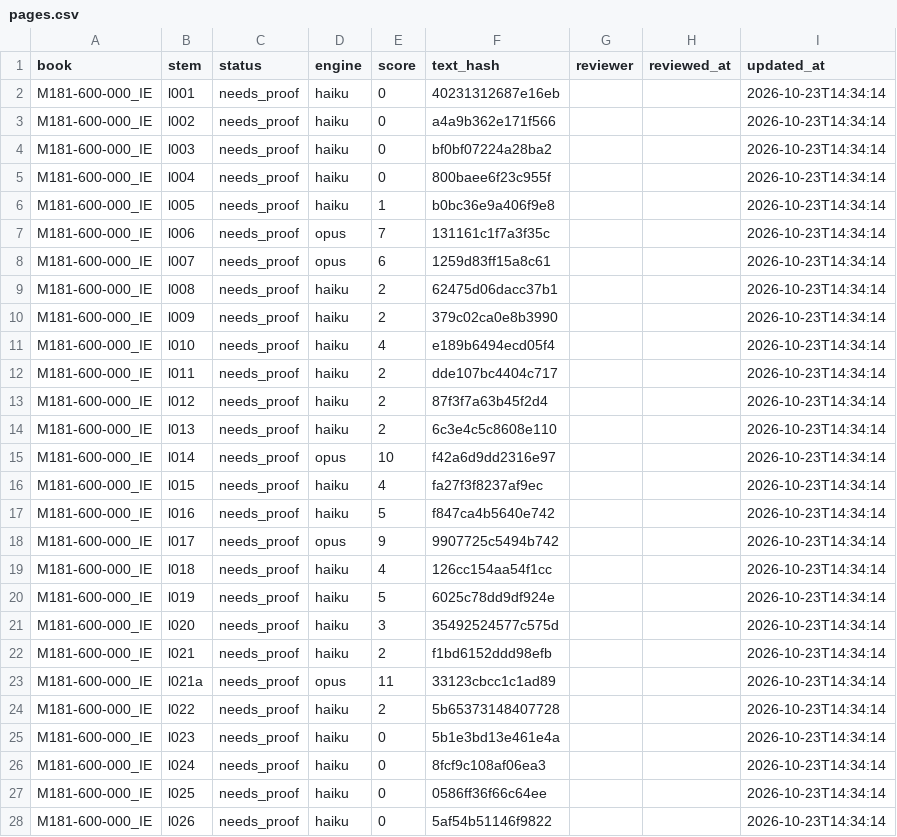
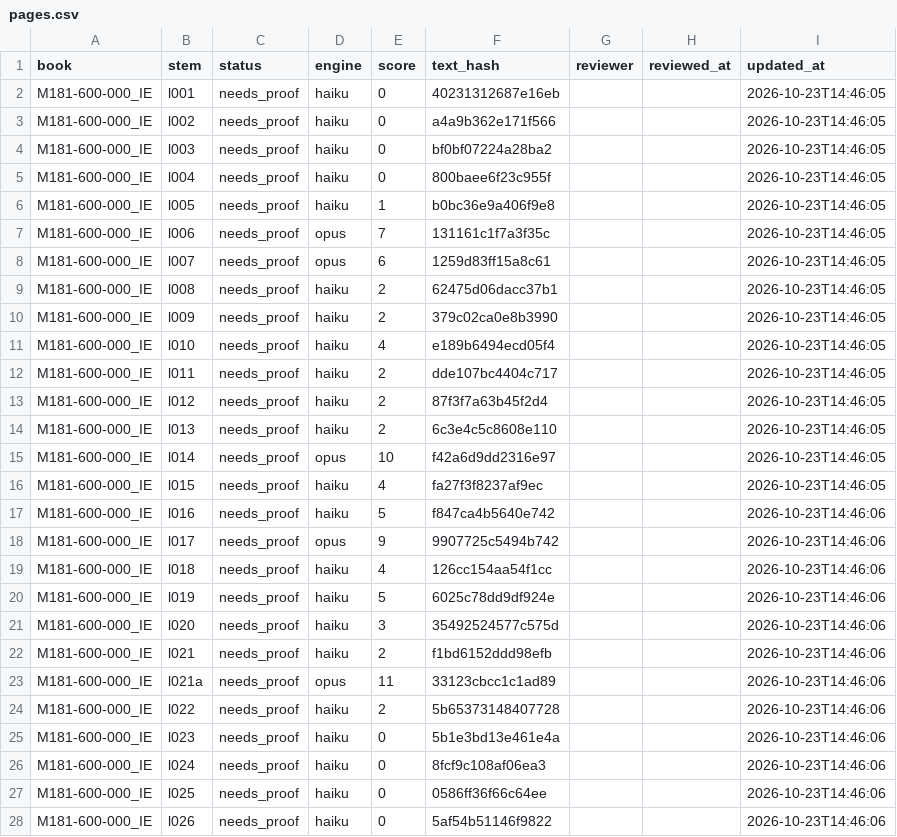
Before and after one commit to r3dfx080/Kadr-3PM_docs, a CSV file: kb/review/pages.csv, drawn as a sheet; only a part is shown; the diff covers the shown part only.

```diff
--- a/kb/review/pages.csv
+++ b/kb/review/pages.csv
@@ -1,28 +1,28 @@
 book,stem,status,engine,score,text_hash,reviewer,reviewed_at,updated_at
-M181-600-000_IE,l001,needs_proof,haiku,0,40231312687e16eb,,,2026-10-23T14:34:14
-M181-600-000_IE,l002,needs_proof,haiku,0,a4a9b362e171f566,,,2026-10-23T14:34:14
-M181-600-000_IE,l003,needs_proof,haiku,0,bf0bf07224a28ba2,,,2026-10-23T14:34:14
-M181-600-000_IE,l004,needs_proof,haiku,0,800baee6f23c955f,,,2026-10-23T14:34:14
-M181-600-000_IE,l005,needs_proof,haiku,1,b0bc36e9a406f9e8,,,2026-10-23T14:34:14
-M181-600-000_IE,l006,needs_proof,opus,7,131161c1f7a3f35c,,,2026-10-23T14:34:14
-M181-600-000_IE,l007,needs_proof,opus,6,1259d83ff15a8c61,,,2026-10-23T14:34:14
-M181-600-000_IE,l008,needs_proof,haiku,2,62475d06dacc37b1,,,2026-10-23T14:34:14
-M181-600-000_IE,l009,needs_proof,haiku,2,379c02ca0e8b3990,,,2026-10-23T14:34:14
-M181-600-000_IE,l010,needs_proof,haiku,4,e189b6494ecd05f4,,,2026-10-23T14:34:14
-M181-600-000_IE,l011,needs_proof,haiku,2,dde107bc4404c717,,,2026-10-23T14:34:14
-M181-600-000_IE,l012,needs_proof,haiku,2,87f3f7a63b45f2d4,,,2026-10-23T14:34:14
-M181-600-000_IE,l013,needs_proof,haiku,2,6c3e4c5c8608e110,,,2026-10-23T14:34:14
-M181-600-000_IE,l014,needs_proof,opus,10,f42a6d9dd2316e97,,,2026-10-23T14:34:14
-M181-600-000_IE,l015,needs_proof,haiku,4,fa27f3f8237af9ec,,,2026-10-23T14:34:14
-M181-600-000_IE,l016,needs_proof,haiku,5,f847ca4b5640e742,,,2026-10-23T14:34:14
-M181-600-000_IE,l017,needs_proof,opus,9,9907725c5494b742,,,2026-10-23T14:34:14
-M181-600-000_IE,l018,needs_proof,haiku,4,126cc154aa54f1cc,,,2026-10-23T14:34:14
-M181-600-000_IE,l019,needs_proof,haiku,5,6025c78dd9df924e,,,2026-10-23T14:34:14
-M181-600-000_IE,l020,needs_proof,haiku,3,35492524577c575d,,,2026-10-23T14:34:14
-M181-600-000_IE,l021,needs_proof,haiku,2,f1bd6152ddd98efb,,,2026-10-23T14:34:14
-M181-600-000_IE,l021a,needs_proof,opus,11,33123cbcc1c1ad89,,,2026-10-23T14:34:14
-M181-600-000_IE,l022,needs_proof,haiku,2,5b65373148407728,,,2026-10-23T14:34:14
-M181-600-000_IE,l023,needs_proof,haiku,0,5b1e3bd13e461e4a,,,2026-10-23T14:34:14
-M181-600-000_IE,l024,needs_proof,haiku,0,8fcf9c108af06ea3,,,2026-10-23T14:34:14
-M181-600-000_IE,l025,needs_proof,haiku,0,0586ff36f66c64ee,,,2026-10-23T14:34:14
-M181-600-000_IE,l026,needs_proof,haiku,0,5af54b51146f9822,,,2026-10-23T14:34:14
+M181-600-000_IE,l001,needs_proof,haiku,0,40231312687e16eb,,,2026-10-23T14:46:05
+M181-600-000_IE,l002,needs_proof,haiku,0,a4a9b362e171f566,,,2026-10-23T14:46:05
+M181-600-000_IE,l003,needs_proof,haiku,0,bf0bf07224a28ba2,,,2026-10-23T14:46:05
+M181-600-000_IE,l004,needs_proof,haiku,0,800baee6f23c955f,,,2026-10-23T14:46:05
+M181-600-000_IE,l005,needs_proof,haiku,1,b0bc36e9a406f9e8,,,2026-10-23T14:46:05
+M181-600-000_IE,l006,needs_proof,opus,7,131161c1f7a3f35c,,,2026-10-23T14:46:05
+M181-600-000_IE,l007,needs_proof,opus,6,1259d83ff15a8c61,,,2026-10-23T14:46:05
+M181-600-000_IE,l008,needs_proof,haiku,2,62475d06dacc37b1,,,2026-10-23T14:46:05
+M181-600-000_IE,l009,needs_proof,haiku,2,379c02ca0e8b3990,,,2026-10-23T14:46:05
+M181-600-000_IE,l010,needs_proof,haiku,4,e189b6494ecd05f4,,,2026-10-23T14:46:05
+M181-600-000_IE,l011,needs_proof,haiku,2,dde107bc4404c717,,,2026-10-23T14:46:05
+M181-600-000_IE,l012,needs_proof,haiku,2,87f3f7a63b45f2d4,,,2026-10-23T14:46:05
+M181-600-000_IE,l013,needs_proof,haiku,2,6c3e4c5c8608e110,,,2026-10-23T14:46:05
+M181-600-000_IE,l014,needs_proof,opus,10,f42a6d9dd2316e97,,,2026-10-23T14:46:05
+M181-600-000_IE,l015,needs_proof,haiku,4,fa27f3f8237af9ec,,,2026-10-23T14:46:05
+M181-600-000_IE,l016,needs_proof,haiku,5,f847ca4b5640e742,,,2026-10-23T14:46:06
+M181-600-000_IE,l017,needs_proof,opus,9,9907725c5494b742,,,2026-10-23T14:46:06
+M181-600-000_IE,l018,needs_proof,haiku,4,126cc154aa54f1cc,,,2026-10-23T14:46:06
+M181-600-000_IE,l019,needs_proof,haiku,5,6025c78dd9df924e,,,2026-10-23T14:46:06
+M181-600-000_IE,l020,needs_proof,haiku,3,35492524577c575d,,,2026-10-23T14:46:06
+M181-600-000_IE,l021,needs_proof,haiku,2,f1bd6152ddd98efb,,,2026-10-23T14:46:06
+M181-600-000_IE,l021a,needs_proof,opus,11,33123cbcc1c1ad89,,,2026-10-23T14:46:06
+M181-600-000_IE,l022,needs_proof,haiku,2,5b65373148407728,,,2026-10-23T14:46:06
+M181-600-000_IE,l023,needs_proof,haiku,0,5b1e3bd13e461e4a,,,2026-10-23T14:46:06
+M181-600-000_IE,l024,needs_proof,haiku,0,8fcf9c108af06ea3,,,2026-10-23T14:46:06
+M181-600-000_IE,l025,needs_proof,haiku,0,0586ff36f66c64ee,,,2026-10-23T14:46:06
+M181-600-000_IE,l026,needs_proof,haiku,0,5af54b51146f9822,,,2026-10-23T14:46:06
```
Also changed, not shown: 153 edited cells elsewhere in this file, kb/review/issues.csv, 21 other files.
